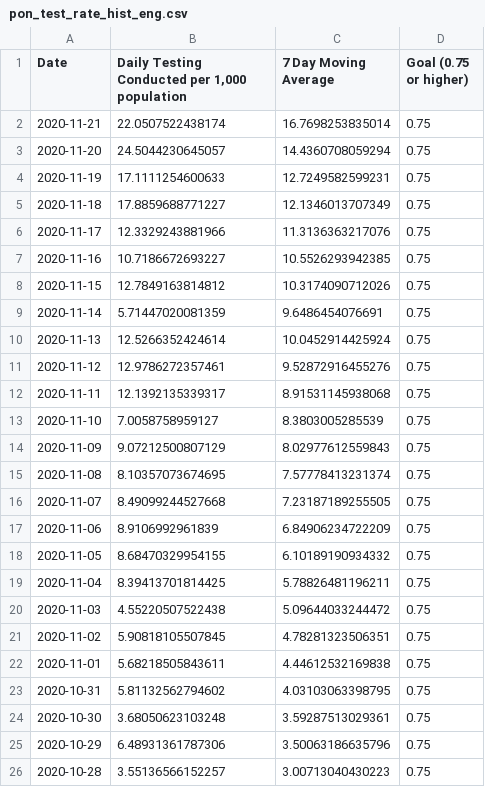
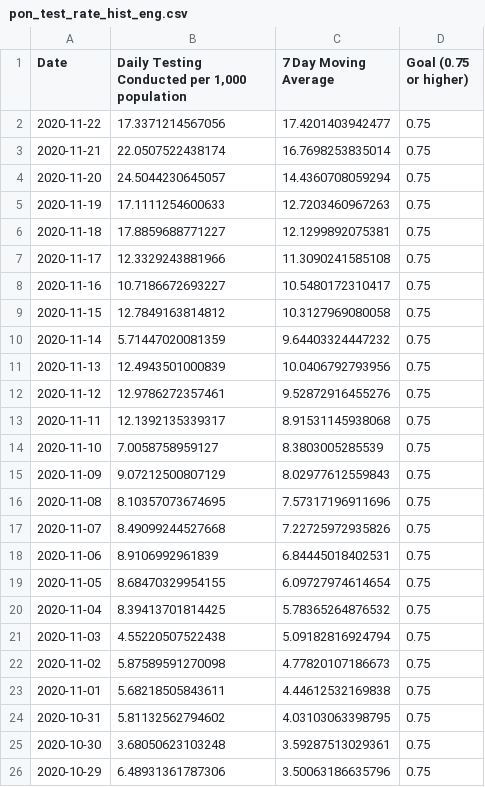
Before and after one commit to SCPHCovid19Data/scph_covid19, a CSV file: pon_test_rate_hist_eng.csv, drawn as a sheet; only a part is shown; the shorter side is filled out with more unchanged rows.

```diff
--- a/pon_test_rate_hist_eng.csv
+++ b/pon_test_rate_hist_eng.csv
@@ -1,11 +1,12 @@
 "Date","Daily Testing Conducted per 1,000 population","7 Day Moving Average","Goal (0.75 or higher)"
+"2020-11-22",17.3371214567056,17.4201403942477,0.75
 "2020-11-21",22.0507522438174,16.7698253835014,0.75
 "2020-11-20",24.5044230645057,14.4360708059294,0.75
-"2020-11-19",17.1111254600633,12.7249582599231,0.75
-"2020-11-18",17.8859688771227,12.1346013707349,0.75
-"2020-11-17",12.3329243881966,11.3136363217076,0.75
-"2020-11-16",10.7186672693227,10.5526293942385,0.75
-"2020-11-15",12.7849163814812,10.3174090712026,0.75
-"2020-11-14",5.71447020081359,9.6486454076691,0.75
-"2020-11-13",12.5266352424614,10.0452914425924,0.75
+"2020-11-19",17.1111254600633,12.7203460967263,0.75
+"2020-11-18",17.8859688771227,12.1299892075381,0.75
+"2020-11-17",12.3329243881966,11.3090241585108,0.75
+"2020-11-16",10.7186672693227,10.5480172310417,0.75
+"2020-11-15",12.7849163814812,10.3127969080058,0.75
+"2020-11-14",5.71447020081359,9.64403324447232,0.75
+"2020-11-13",12.4943501000839,10.0406792793956,0.75
 "2020-11-12",12.9786272357461,9.52872916455276,0.75
@@ -14,9 +15,9 @@
 "2020-11-09",9.07212500807129,8.02977612559843,0.75
-"2020-11-08",8.10357073674695,7.57778413231374,0.75
-"2020-11-07",8.49099244527668,7.23187189255505,0.75
-"2020-11-06",8.9106992961839,6.84906234722209,0.75
-"2020-11-05",8.68470329954155,6.10189190934332,0.75
-"2020-11-04",8.39413701814425,5.78826481196211,0.75
-"2020-11-03",4.55220507522438,5.09644033244472,0.75
-"2020-11-02",5.90818105507845,4.78281323506351,0.75
+"2020-11-08",8.10357073674695,7.57317196911696,0.75
+"2020-11-07",8.49099244527668,7.22725972935826,0.75
+"2020-11-06",8.9106992961839,6.84445018402531,0.75
+"2020-11-05",8.68470329954155,6.09727974614654,0.75
+"2020-11-04",8.39413701814425,5.78365264876532,0.75
+"2020-11-03",4.55220507522438,5.09182816924794,0.75
+"2020-11-02",5.87589591270098,4.77820107186673,0.75
 "2020-11-01",5.68218505843611,4.44612532169838,0.75
```
Also changed, not shown: age_14d_period_historical_eng.csv, pon_pos_rate_hist_eng.csv, 46 other files.
